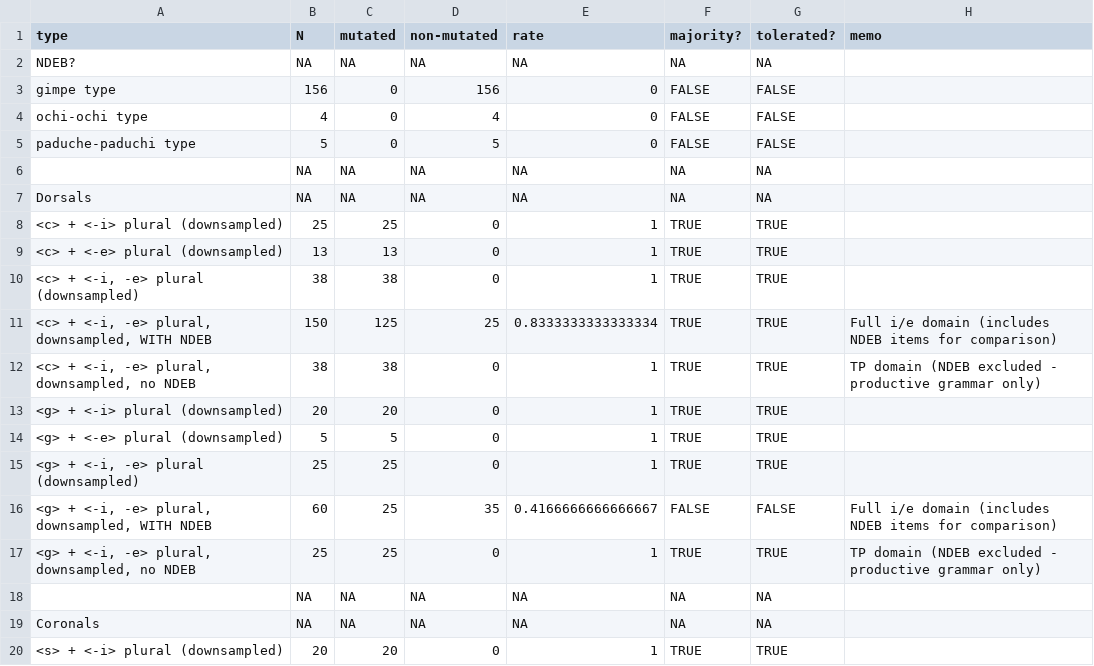
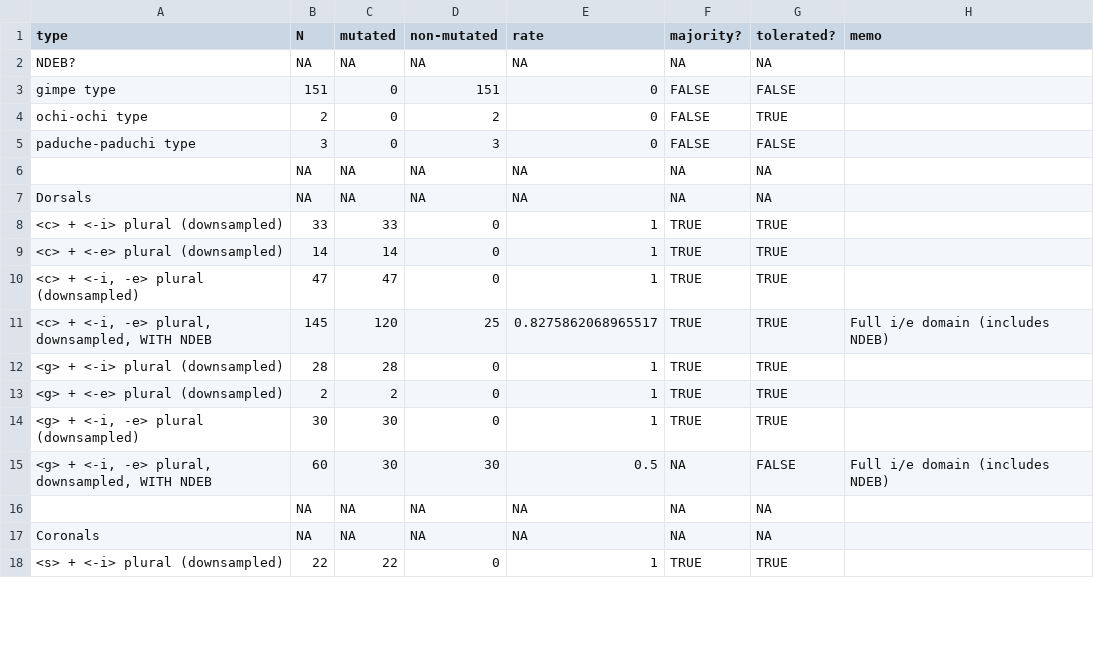
Before and after one commit to jhnwnstd/romanian_palatalization, a CSV file: analysis/romanian_tp_summary_downsampled.csv, drawn as a sheet; only a part is shown; the diff covers the shown part only.

```diff
--- a/analysis/romanian_tp_summary_downsampled.csv
+++ b/analysis/romanian_tp_summary_downsampled.csv
@@ -2,19 +2,17 @@ type,N,mutated,non-mutated,rate,majority?,tolerated?,memo
 NDEB?,NA,NA,NA,NA,NA,NA,
-gimpe type,156,0,156,0,FALSE,FALSE,
-ochi-ochi type,4,0,4,0,FALSE,FALSE,
-paduche-paduchi type,5,0,5,0,FALSE,FALSE,
+gimpe type,151,0,151,0,FALSE,FALSE,
+ochi-ochi type,2,0,2,0,FALSE,TRUE,
+paduche-paduchi type,3,0,3,0,FALSE,FALSE,
 ,NA,NA,NA,NA,NA,NA,
 Dorsals,NA,NA,NA,NA,NA,NA,
-<c> + <-i> plural (downsampled),25,25,0,1,TRUE,TRUE,
-<c> + <-e> plural (downsampled),13,13,0,1,TRUE,TRUE,
-"<c> + <-i, -e> plural (downsampled)",38,38,0,1,TRUE,TRUE,
-"<c> + <-i, -e> plural, downsampled, WITH NDEB",150,125,25,0.8333333333333334,TRUE,TRUE,Full i/e domain (includes NDEB items for comparison)
-"<c> + <-i, -e> plural, downsampled, no NDEB",38,38,0,1,TRUE,TRUE,TP domain (NDEB excluded - productive grammar only)
-<g> + <-i> plural (downsampled),20,20,0,1,TRUE,TRUE,
-<g> + <-e> plural (downsampled),5,5,0,1,TRUE,TRUE,
-"<g> + <-i, -e> plural (downsampled)",25,25,0,1,TRUE,TRUE,
-"<g> + <-i, -e> plural, downsampled, WITH NDEB",60,25,35,0.4166666666666667,FALSE,FALSE,Full i/e domain (includes NDEB items for comparison)
-"<g> + <-i, -e> plural, downsampled, no NDEB",25,25,0,1,TRUE,TRUE,TP domain (NDEB excluded - productive grammar only)
+<c> + <-i> plural (downsampled),33,33,0,1,TRUE,TRUE,
+<c> + <-e> plural (downsampled),14,14,0,1,TRUE,TRUE,
+"<c> + <-i, -e> plural (downsampled)",47,47,0,1,TRUE,TRUE,
+"<c> + <-i, -e> plural, downsampled, WITH NDEB",145,120,25,0.8275862068965517,TRUE,TRUE,Full i/e domain (includes NDEB)
+<g> + <-i> plural (downsampled),28,28,0,1,TRUE,TRUE,
+<g> + <-e> plural (downsampled),2,2,0,1,TRUE,TRUE,
+"<g> + <-i, -e> plural (downsampled)",30,30,0,1,TRUE,TRUE,
+"<g> + <-i, -e> plural, downsampled, WITH NDEB",60,30,30,0.5,NA,FALSE,Full i/e domain (includes NDEB)
 ,NA,NA,NA,NA,NA,NA,
 Coronals,NA,NA,NA,NA,NA,NA,
-<s> + <-i> plural (downsampled),20,20,0,1,TRUE,TRUE,
+<s> + <-i> plural (downsampled),22,22,0,1,TRUE,TRUE,
```
Also changed, not shown: 3 added rows, 3 removed rows and 54 edited cells elsewhere in this file, analysis/romanian_tp_summary_full.csv, 6 other files.
